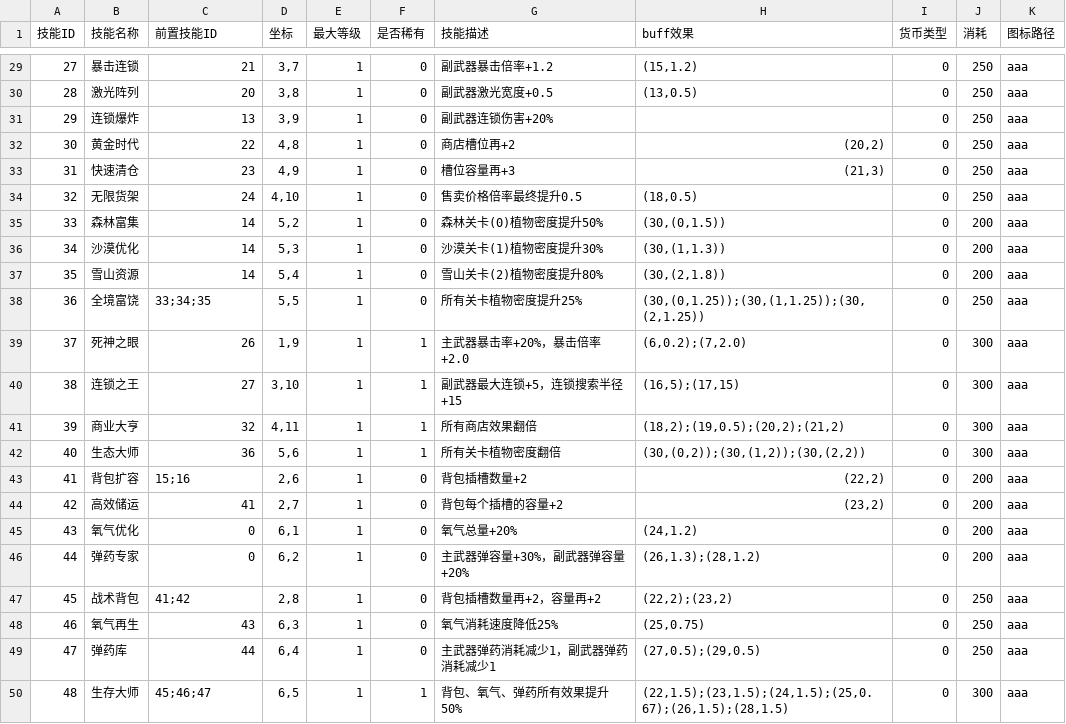
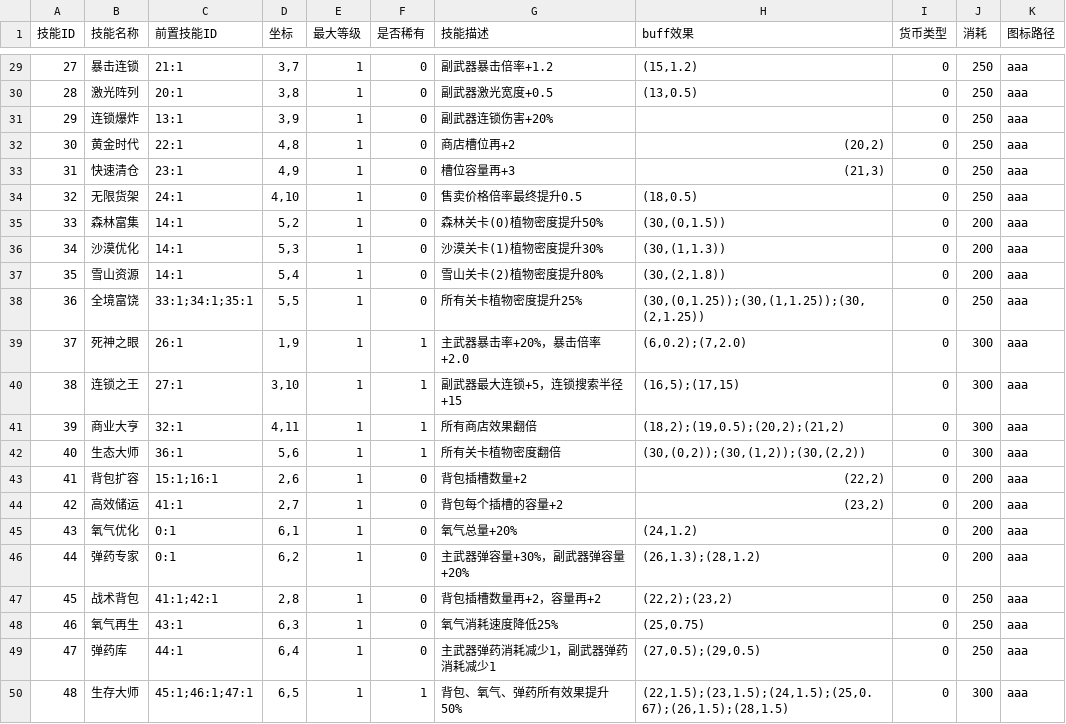
Before and after one commit to fengbinlin/Gourmet-Abyss-, a CSV file: extraction-shooter/UnityProject/ExtractionShooter/Assets/CSV/技能配置表.csv, drawn as a sheet; only a part is shown, gaps mark what is left out; the diff covers the shown part only.

```diff
--- a/extraction-shooter/UnityProject/ExtractionShooter/Assets/CSV/技能配置表.csv
+++ b/extraction-shooter/UnityProject/ExtractionShooter/Assets/CSV/技能配置表.csv
@@ -29,22 +29,22 @@
-27,暴击连锁,21,"3,7",1,0,副武器暴击倍率+1.2,"(15,1.2)",0,250,aaa
-28,激光阵列,20,"3,8",1,0,副武器激光宽度+0.5,"(13,0.5)",0,250,aaa
-29,连锁爆炸,13,"3,9",1,0,副武器连锁伤害+20%,,0,250,aaa
-30,黄金时代,22,"4,8",1,0,商店槽位再+2,"(20,2)",0,250,aaa
-31,快速清仓,23,"4,9",1,0,槽位容量再+3,"(21,3)",0,250,aaa
-32,无限货架,24,"4,10",1,0,售卖价格倍率最终提升0.5,"(18,0.5)",0,250,aaa
-33,森林富集,14,"5,2",1,0,森林关卡(0)植物密度提升50%,"(30,(0,1.5))",0,200,aaa
-34,沙漠优化,14,"5,3",1,0,沙漠关卡(1)植物密度提升30%,"(30,(1,1.3))",0,200,aaa
-35,雪山资源,14,"5,4",1,0,雪山关卡(2)植物密度提升80%,"(30,(2,1.8))",0,200,aaa
-36,全境富饶,33;34;35,"5,5",1,0,所有关卡植物密度提升25%,"(30,(0,1.25));(30,(1,1.25));(30,(2,1.25))",0,250,aaa
-37,死神之眼,26,"1,9",1,1,主武器暴击率+20%，暴击倍率+2.0,"(6,0.2);(7,2.0)",0,300,aaa
-38,连锁之王,27,"3,10",1,1,副武器最大连锁+5，连锁搜索半径+15,"(16,5);(17,15)",0,300,aaa
-39,商业大亨,32,"4,11",1,1,所有商店效果翻倍,"(18,2);(19,0.5);(20,2);(21,2)",0,300,aaa
-40,生态大师,36,"5,6",1,1,所有关卡植物密度翻倍,"(30,(0,2));(30,(1,2));(30,(2,2))",0,300,aaa
-41,背包扩容,15;16,"2,6",1,0,背包插槽数量+2,"(22,2)",0,200,aaa
-42,高效储运,41,"2,7",1,0,背包每个插槽的容量+2,"(23,2)",0,200,aaa
-43,氧气优化,0,"6,1",1,0,氧气总量+20%,"(24,1.2)",0,200,aaa
-44,弹药专家,0,"6,2",1,0,主武器弹容量+30%，副武器弹容量+20%,"(26,1.3);(28,1.2)",0,200,aaa
-45,战术背包,41;42,"2,8",1,0,背包插槽数量再+2，容量再+2,"(22,2);(23,2)",0,250,aaa
-46,氧气再生,43,"6,3",1,0,氧气消耗速度降低25%,"(25,0.75)",0,250,aaa
-47,弹药库,44,"6,4",1,0,主武器弹药消耗减少1，副武器弹药消耗减少1,"(27,0.5);(29,0.5)",0,250,aaa
-48,生存大师,45;46;47,"6,5",1,1,背包、氧气、弹药所有效果提升50%,"(22,1.5);(23,1.5);(24,1.5);(25,0.67);(26,1.5);(28,1.5)",0,300,aaa
+27,暴击连锁,21:1,"3,7",1,0,副武器暴击倍率+1.2,"(15,1.2)",0,250,aaa
+28,激光阵列,20:1,"3,8",1,0,副武器激光宽度+0.5,"(13,0.5)",0,250,aaa
+29,连锁爆炸,13:1,"3,9",1,0,副武器连锁伤害+20%,,0,250,aaa
+30,黄金时代,22:1,"4,8",1,0,商店槽位再+2,"(20,2)",0,250,aaa
+31,快速清仓,23:1,"4,9",1,0,槽位容量再+3,"(21,3)",0,250,aaa
+32,无限货架,24:1,"4,10",1,0,售卖价格倍率最终提升0.5,"(18,0.5)",0,250,aaa
+33,森林富集,14:1,"5,2",1,0,森林关卡(0)植物密度提升50%,"(30,(0,1.5))",0,200,aaa
+34,沙漠优化,14:1,"5,3",1,0,沙漠关卡(1)植物密度提升30%,"(30,(1,1.3))",0,200,aaa
+35,雪山资源,14:1,"5,4",1,0,雪山关卡(2)植物密度提升80%,"(30,(2,1.8))",0,200,aaa
+36,全境富饶,33:1;34:1;35:1,"5,5",1,0,所有关卡植物密度提升25%,"(30,(0,1.25));(30,(1,1.25));(30,(2,1.25))",0,250,aaa
+37,死神之眼,26:1,"1,9",1,1,主武器暴击率+20%，暴击倍率+2.0,"(6,0.2);(7,2.0)",0,300,aaa
+38,连锁之王,27:1,"3,10",1,1,副武器最大连锁+5，连锁搜索半径+15,"(16,5);(17,15)",0,300,aaa
+39,商业大亨,32:1,"4,11",1,1,所有商店效果翻倍,"(18,2);(19,0.5);(20,2);(21,2)",0,300,aaa
+40,生态大师,36:1,"5,6",1,1,所有关卡植物密度翻倍,"(30,(0,2));(30,(1,2));(30,(2,2))",0,300,aaa
+41,背包扩容,15:1;16:1,"2,6",1,0,背包插槽数量+2,"(22,2)",0,200,aaa
+42,高效储运,41:1,"2,7",1,0,背包每个插槽的容量+2,"(23,2)",0,200,aaa
+43,氧气优化,0:1,"6,1",1,0,氧气总量+20%,"(24,1.2)",0,200,aaa
+44,弹药专家,0:1,"6,2",1,0,主武器弹容量+30%，副武器弹容量+20%,"(26,1.3);(28,1.2)",0,200,aaa
+45,战术背包,41:1;42:1,"2,8",1,0,背包插槽数量再+2，容量再+2,"(22,2);(23,2)",0,250,aaa
+46,氧气再生,43:1,"6,3",1,0,氧气消耗速度降低25%,"(25,0.75)",0,250,aaa
+47,弹药库,44:1,"6,4",1,0,主武器弹药消耗减少1，副武器弹药消耗减少1,"(27,0.5);(29,0.5)",0,250,aaa
+48,生存大师,45:1;46:1;47:1,"6,5",1,1,背包、氧气、弹药所有效果提升50%,"(22,1.5);(23,1.5);(24,1.5);(25,0.67);(26,1.5);(28,1.5)",0,300,aaa
```
Also changed, not shown: 27 edited cells elsewhere in this file, 8 other files.
